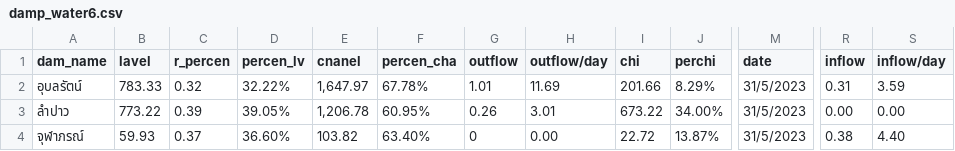
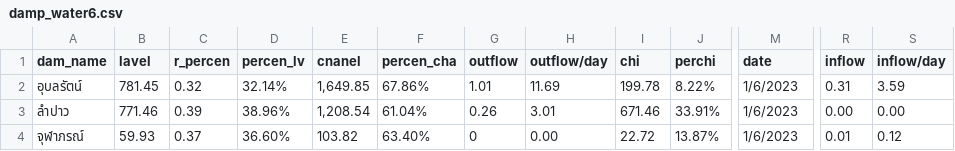
Before and after one commit to rattapong4500830013/map_stacionwater, a CSV file: damp_water6.csv, drawn as a sheet; only a part is shown, gaps mark what is left out; the diff names each change by its address in the sheet, - before the commit and + after, or states it on an @@ line.

```diff
--- a/damp_water6.csv
+++ b/damp_water6.csv
-B2 (lavel): 783.33
+B2 (lavel): 781.45
-D2 (percen_lv): 32.22%
+D2 (percen_lv): 32.14%
-E2 (cnanel): 1,647.97
+E2 (cnanel): 1,649.85
-F2 (percen_cha): 67.78%
+F2 (percen_cha): 67.86%
-I2 (chi): 201.66
+I2 (chi): 199.78
-J2 (perchi): 8.29%
+J2 (perchi): 8.22%
-M2:M4 (date): 31/5/2023
+M2:M4 (date): 1/6/2023
-B3 (lavel): 773.22
+B3 (lavel): 771.46
-D3 (percen_lv): 39.05%
+D3 (percen_lv): 38.96%
-E3 (cnanel): 1,206.78
+E3 (cnanel): 1,208.54
-F3 (percen_cha): 60.95%
+F3 (percen_cha): 61.04%
-I3 (chi): 673.22
+I3 (chi): 671.46
-J3 (perchi): 34.00%
+J3 (perchi): 33.91%
-R4 (inflow): 0.38
+R4 (inflow): 0.01
-S4 (inflow/day): 4.40
+S4 (inflow/day): 0.12
```
Also changed, not shown: station_water6.csv.
